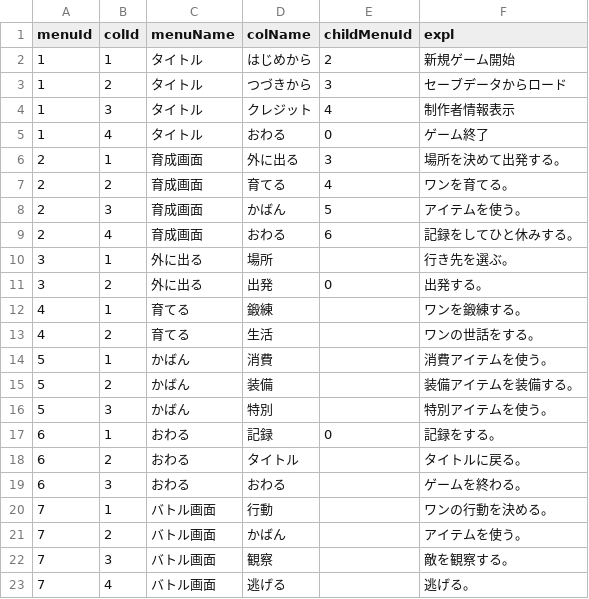
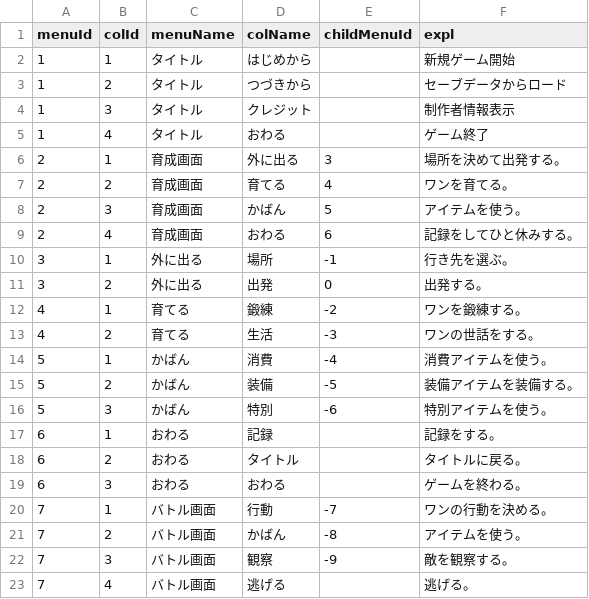
Before and after one commit to kouheyHEY/InuIkusei, a CSV file: database/MstMenu.csv, drawn as a sheet.

```diff
--- a/database/MstMenu.csv
+++ b/database/MstMenu.csv
@@ -1,6 +1,6 @@
 menuId,colId,menuName,colName,childMenuId,expl
-1,1,タイトル,はじめから,2,新規ゲーム開始
-1,2,タイトル,つづきから,3,セーブデータからロード
-1,3,タイトル,クレジット,4,制作者情報表示
-1,4,タイトル,おわる,0,ゲーム終了
+1,1,タイトル,はじめから,,新規ゲーム開始
+1,2,タイトル,つづきから,,セーブデータからロード
+1,3,タイトル,クレジット,,制作者情報表示
+1,4,タイトル,おわる,,ゲーム終了
 2,1,育成画面,外に出る,3,場所を決めて出発する。
@@ -9,15 +9,15 @@ menuId,colId,menuName,colName,childMenuId,expl
 2,4,育成画面,おわる,6,記録をしてひと休みする。
-3,1,外に出る,場所,,行き先を選ぶ。
+3,1,外に出る,場所,-1,行き先を選ぶ。
 3,2,外に出る,出発,0,出発する。
-4,1,育てる,鍛練,,ワンを鍛練する。
-4,2,育てる,生活,,ワンの世話をする。
-5,1,かばん,消費,,消費アイテムを使う。
-5,2,かばん,装備,,装備アイテムを装備する。
-5,3,かばん,特別,,特別アイテムを使う。
-6,1,おわる,記録,0,記録をする。
+4,1,育てる,鍛練,-2,ワンを鍛練する。
+4,2,育てる,生活,-3,ワンの世話をする。
+5,1,かばん,消費,-4,消費アイテムを使う。
+5,2,かばん,装備,-5,装備アイテムを装備する。
+5,3,かばん,特別,-6,特別アイテムを使う。
+6,1,おわる,記録,,記録をする。
 6,2,おわる,タイトル,,タイトルに戻る。
 6,3,おわる,おわる,,ゲームを終わる。
-7,1,バトル画面,行動,,ワンの行動を決める。
-7,2,バトル画面,かばん,,アイテムを使う。
-7,3,バトル画面,観察,,敵を観察する。
+7,1,バトル画面,行動,-7,ワンの行動を決める。
+7,2,バトル画面,かばん,-8,アイテムを使う。
+7,3,バトル画面,観察,-9,敵を観察する。
 7,4,バトル画面,逃げる,,逃げる。
```
Also changed, not shown: database/MstAction.csv, database/TblItem.csv, 5 other files.
